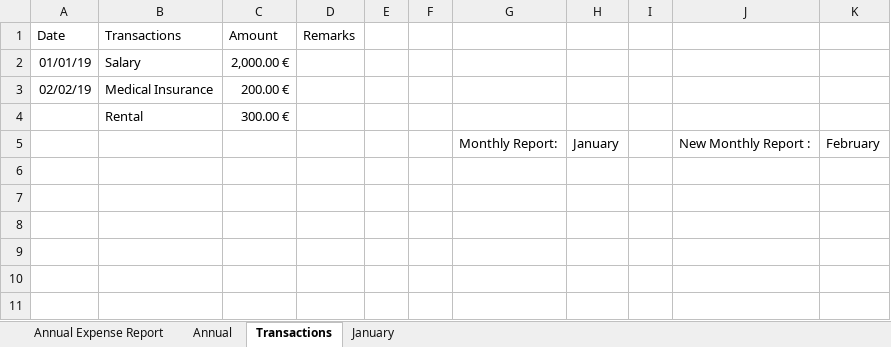
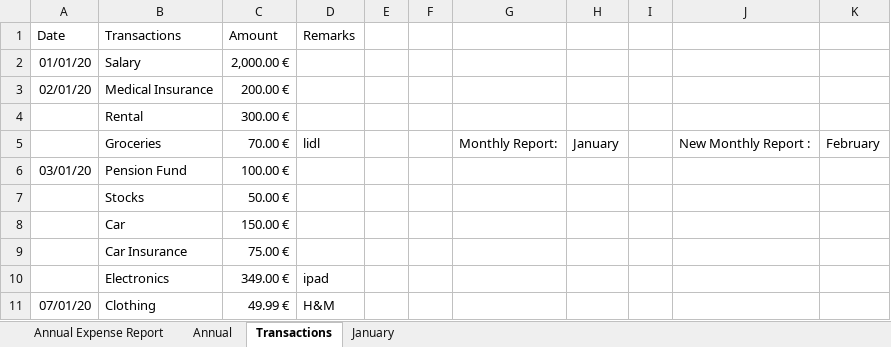
Before and after one commit to ooisiang/personal-finance-report, an Excel workbook: Personal Finance Template.xlsm, sheet Transactions, drawn as a sheet; values as stored, in another font and other column widths than the file's, no borders; charts and pictures and table styles not drawn; the diff names each change by its address in the sheet, - before the commit and + after, or states it on an @@ line.

Commit message:
feat: Add new sub categories & tracking of stock and pension accounts

```diff
--- a/Personal Finance Template.xlsm (sheet Transactions)
+++ b/Personal Finance Template.xlsm (sheet Transactions)
-A2 (Date): 01/01/19
+A2 (Date): 01/01/20
-A3 (Date): 02/02/19
+A3 (Date): 02/01/20
-B5 (Transactions): (empty)
+B5 (Transactions): Groceries
-C5 (Amount): (empty)
+C5 (Amount): 70.00 €
-D5 (Remarks): (empty)
+D5 (Remarks): lidl
+row 6: 03/01/20 | Pension Fund | 100.00 €
+row 7:  | Stocks | 50.00 €
+row 8:  | Car | 150.00 €
+row 9:  | Car Insurance | 75.00 €
+row 10:  | Electronics | 349.00 € | ipad
+row 11: 07/01/20 | Clothing | 49.99 € | H&M
```
Also changed, not shown: sheet Annual, sheet January, sheet Annual Expense Report, formulas that keep their value, charts or pictures.
